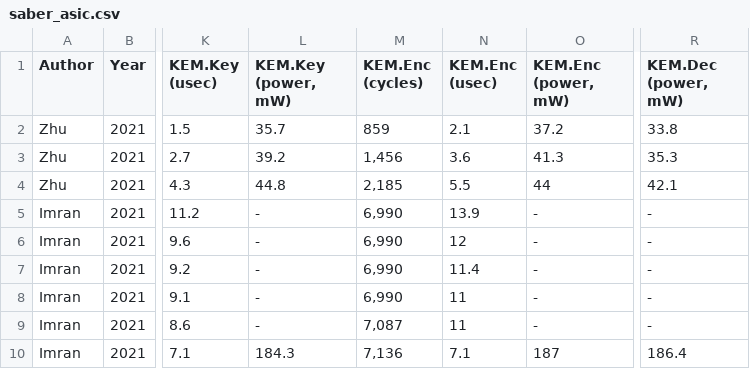
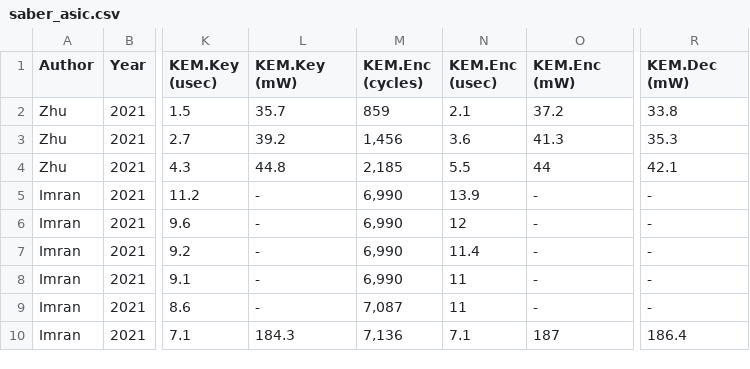
Before and after one commit to acmert/pqc-literature, a CSV file: saber/asic/data/saber_asic.csv, drawn as a sheet; only a part is shown, gaps mark what is left out; the diff names each change by its address in the sheet, - before the commit and + after, or states it on an @@ line.

Commit message:
Add files via upload

```diff
--- a/saber/asic/data/saber_asic.csv
+++ b/saber/asic/data/saber_asic.csv
-L1: KEM.Key (power, mW)
+L1: KEM.Key (mW)
-O1: KEM.Enc (power, mW)
+O1: KEM.Enc (mW)
-R1: KEM.Dec (power, mW)
+R1: KEM.Dec (mW)
```
